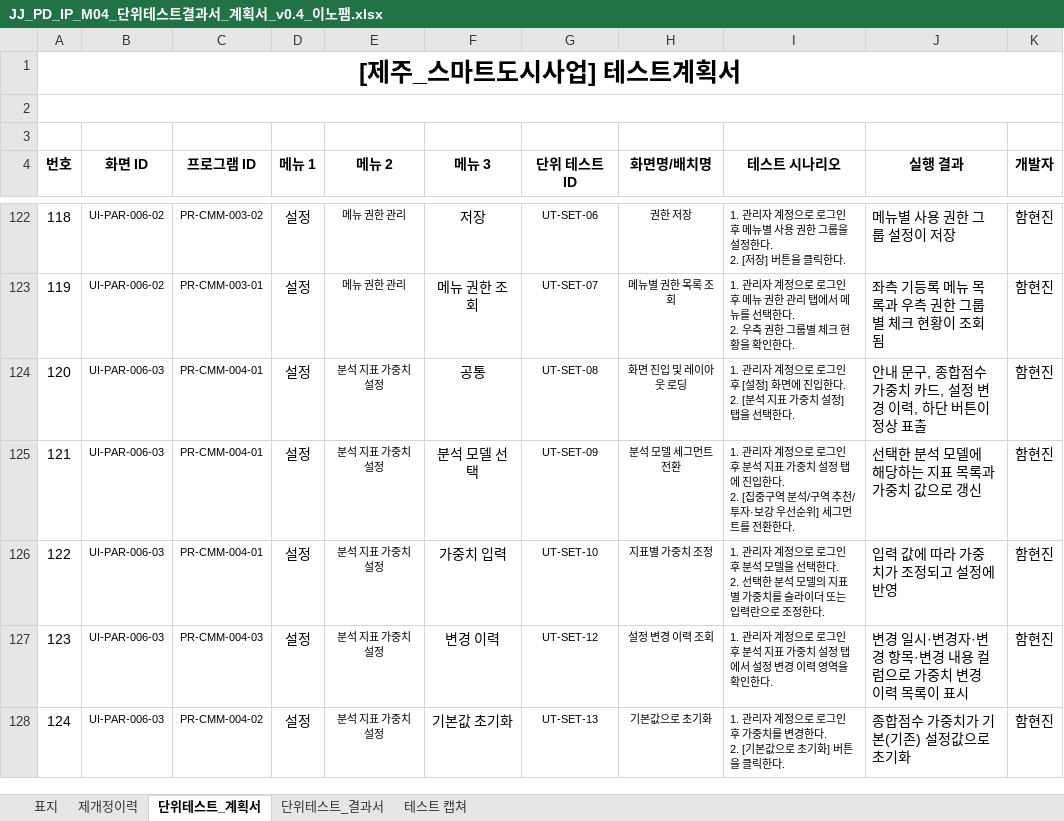
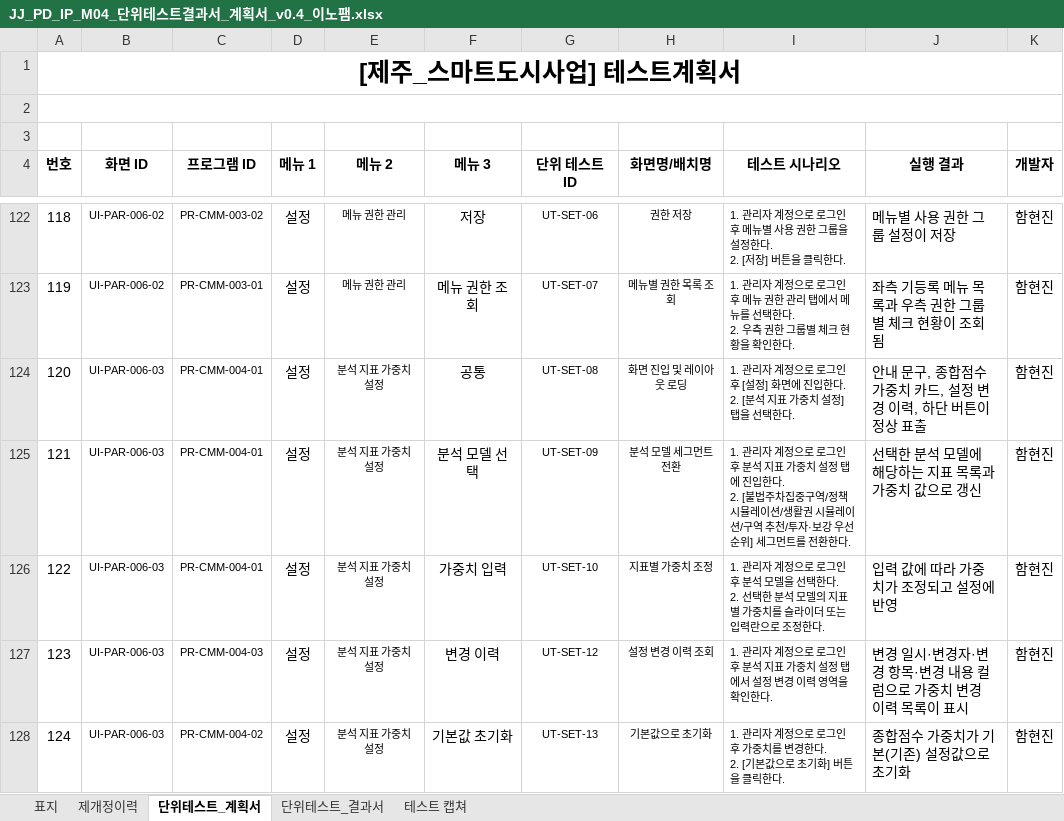
Before and after one commit to innopamSolution/jeju-datahub, an Excel workbook: Audit/JJ_PD_IP_M04_단위테스트결과서_계획서_v0.4_이노팸.xlsx, sheet 단위테스트_계획서, drawn as a sheet; only a part is shown, gaps mark what is left out; values as stored, in another font and other column widths than the file's, no borders; ↵ is a line break in a cell; the diff names each change by its address in the sheet, - before the commit and + after, or states it on an @@ line.

```diff
--- a/Audit/JJ_PD_IP_M04_단위테스트결과서_계획서_v0.4_이노팸.xlsx (sheet 단위테스트_계획서)
+++ b/Audit/JJ_PD_IP_M04_단위테스트결과서_계획서_v0.4_이노팸.xlsx (sheet 단위테스트_계획서)
-I125 (테스트 시나리오): …다. ↵ 2. [집중구역 분석/구역…
+I125 (테스트 시나리오): …다. ↵ 2. [불법주차집중구역/정책 시뮬레이션/생활권 시뮬레이션/구역…
```
Also changed, not shown: sheet 단위테스트_결과서, Audit/JJ_PD_IP_D26_단위테스트계획서.xlsx, Audit/JJ_PD_IP_M04_단위테스트결과서_v1.0_이노팸.xlsx, 2 other files.
